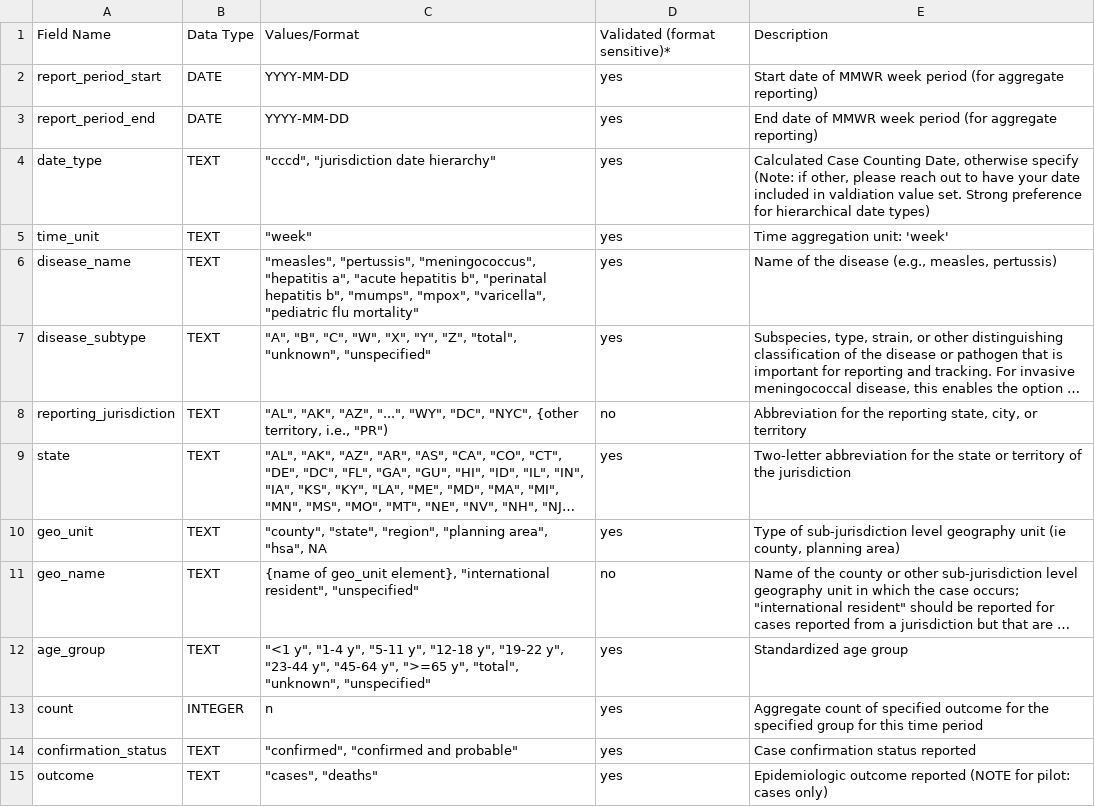
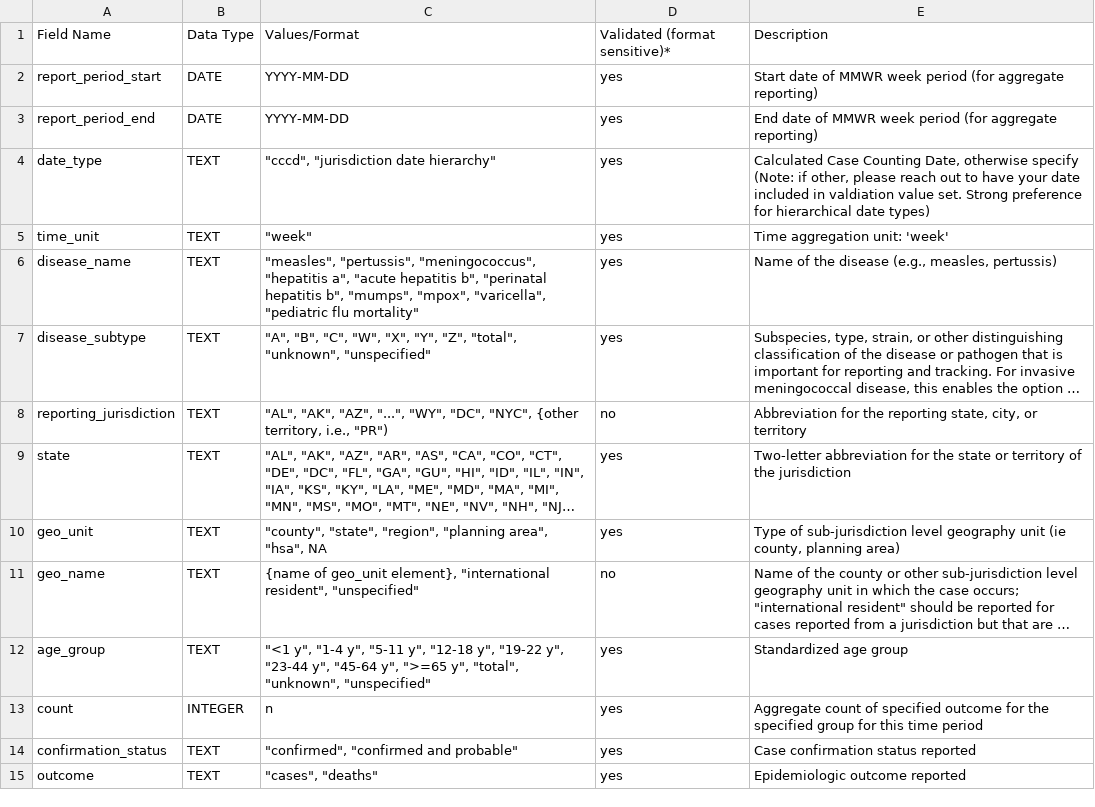
Before and after one commit to USDiseaseTracker/staging.USDiseaseTracker-Docs, a CSV file: examples-and-templates/disease_tracking_data_dictionary.csv, drawn as a sheet; long unchanged cells end in ….

```diff
--- a/examples-and-templates/disease_tracking_data_dictionary.csv
+++ b/examples-and-templates/disease_tracking_data_dictionary.csv
@@ -14,2 +14,2 @@ count,INTEGER,n,yes,Aggregate count of specified outcome for the specified group
 confirmation_status,TEXT,"""confirmed"", ""confirmed and probable""",yes,Case confirmation status reported
-outcome,TEXT,"""cases"", ""deaths""",yes,Epidemiologic outcome reported (NOTE for pilot: cases only)
+outcome,TEXT,"""cases"", ""deaths""",yes,Epidemiologic outcome reported
```
Also changed, not shown: 1 other file.
